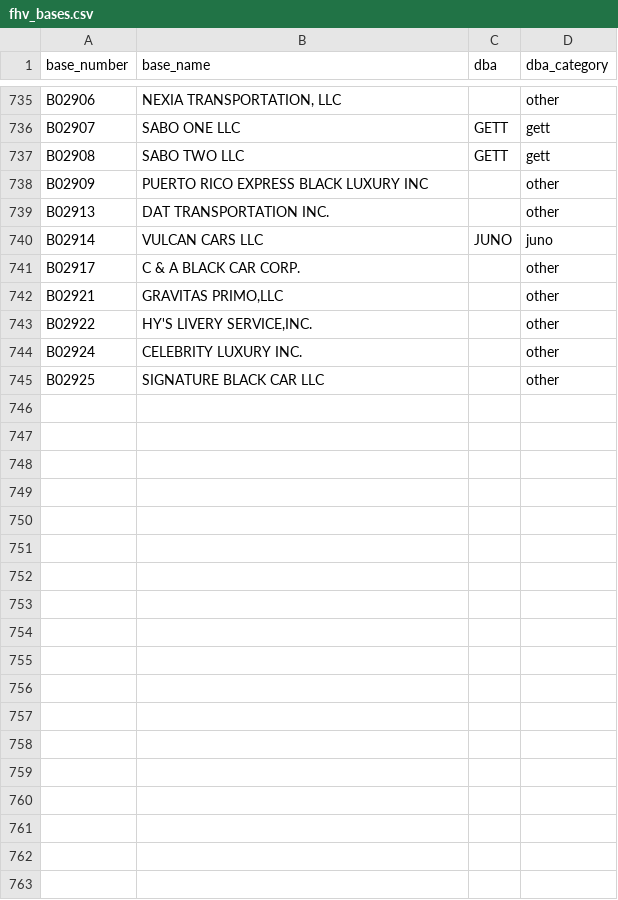
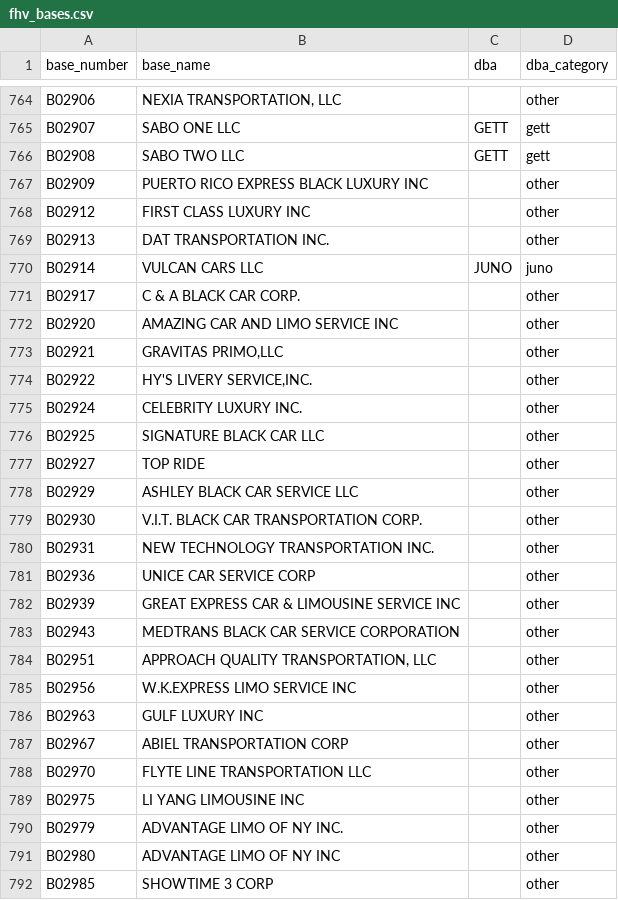
Before and after one commit to toddwschneider/nyc-taxi-data, a CSV file: data/fhv_bases.csv, drawn as a sheet; only a part is shown, gaps mark what is left out; the diff covers the shown part only.

Commit message:
update fhv bases

```diff
--- a/data/fhv_bases.csv
+++ b/data/fhv_bases.csv
@@ -738,2 +767,3 @@ B02908,SABO TWO LLC,GETT,gett
 B02909,PUERTO RICO EXPRESS BLACK LUXURY INC,,other
+B02912,FIRST CLASS LUXURY INC,,other
 B02913,DAT TRANSPORTATION INC.,,other
@@ -741,2 +771,3 @@ B02914,VULCAN CARS LLC,JUNO,juno
 B02917,C & A BLACK CAR CORP.,,other
+B02920,AMAZING CAR AND LIMO SERVICE INC,,other
 B02921,"GRAVITAS PRIMO,LLC",,other
@@ -745 +776,17 @@ B02924,CELEBRITY LUXURY INC.,,other
 B02925,SIGNATURE BLACK CAR LLC,,other
+B02927,TOP RIDE,,other
+B02929,ASHLEY BLACK CAR SERVICE LLC,,other
+B02930,V.I.T. BLACK CAR TRANSPORTATION CORP.,,other
+B02931,NEW TECHNOLOGY TRANSPORTATION INC.,,other
+B02936,UNICE CAR SERVICE CORP,,other
+B02939,GREAT EXPRESS CAR & LIMOUSINE SERVICE INC,,other
+B02943,MEDTRANS BLACK CAR SERVICE CORPORATION,,other
+B02951,"APPROACH QUALITY TRANSPORTATION, LLC",,other
+B02956,W.K.EXPRESS LIMO SERVICE INC,,other
+B02963,GULF LUXURY INC,,other
+B02967,ABIEL TRANSPORTATION CORP,,other
+B02970,FLYTE LINE TRANSPORTATION LLC,,other
+B02975,LI YANG LIMOUSINE INC,,other
+B02979,ADVANTAGE LIMO OF NY INC.,,other
+B02980,ADVANTAGE LIMO OF NY INC,,other
+B02985,SHOWTIME 3 CORP,,other
```
Also changed, not shown: 29 added rows and 9 edited cells elsewhere in this file, 1 other file.
